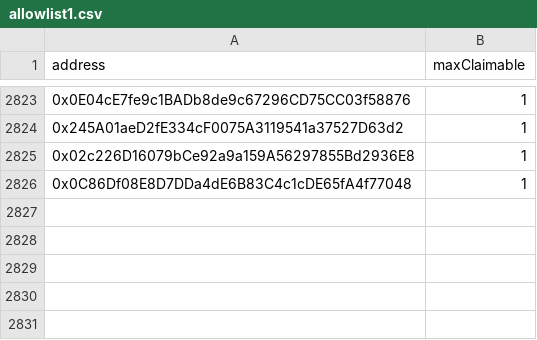
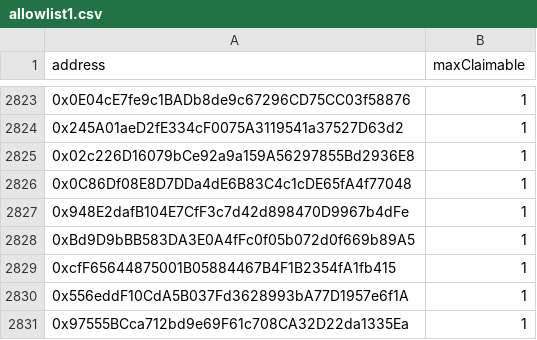
Before and after one commit to NewGameJay/dtccg, a CSV file: allowlist1.csv, drawn as a sheet; only a part is shown, gaps mark what is left out; the diff names each change by its address in the sheet, - before the commit and + after, or states it on an @@ line.

```diff
--- a/allowlist1.csv
+++ b/allowlist1.csv
+row 2827: 0x948E2dafB104E7CfF3c7d42d898470D9967b4dFe | 1
+row 2828: 0xBd9D9bBB583DA3E0A4fFc0f05b072d0f669b89A5 | 1
+row 2829: 0xcfF65644875001B05884467B4F1B2354fA1fb415 | 1
+row 2830: 0x556eddF10CdA5B037Fd3628993bA77D1957e6f1A | 1
+row 2831: 0x97555BCca712bd9e69F61c708CA32D22da1335Ea | 1
```
Also changed, not shown: allowlist0.csv, public/allowlist0.csv, 1 other file.
